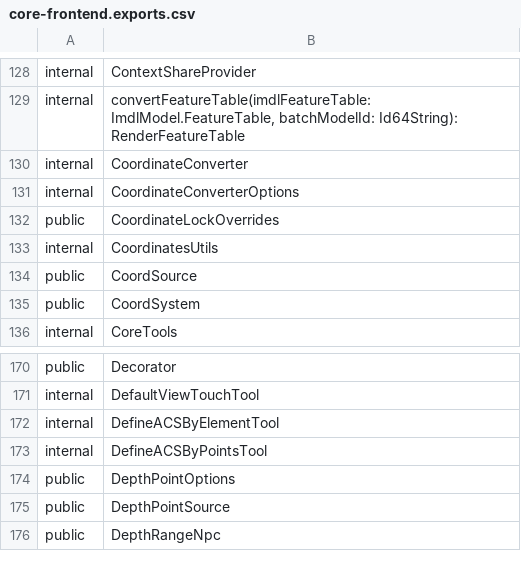
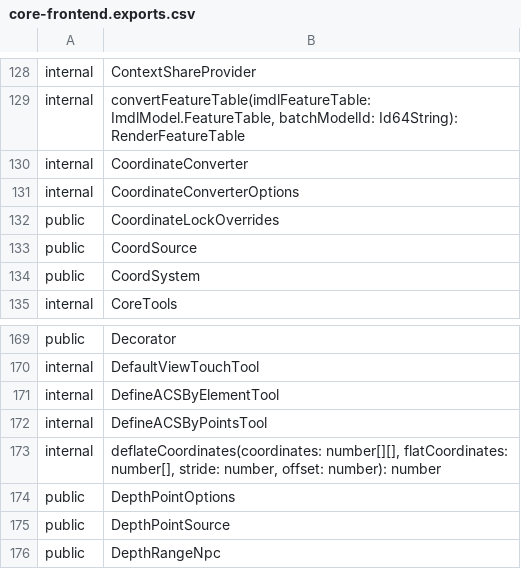
Before and after one commit to iTwin/itwinjs-core, a CSV file: common/api/summary/core-frontend.exports.csv, drawn as a sheet; only a part is shown, gaps mark what is left out.

Commit message:
Removed 'CoordinatesUtils` class.

```diff
--- a/common/api/summary/core-frontend.exports.csv
+++ b/common/api/summary/core-frontend.exports.csv
@@ -132,3 +132,2 @@ internal;CoordinateConverterOptions
 public;CoordinateLockOverrides
-internal;CoordinatesUtils
 public;CoordSource
@@ -173,2 +172,3 @@ internal;DefineACSByElementTool
 internal;DefineACSByPointsTool
+internal;deflateCoordinates(coordinates: number[][], flatCoordinates: number[], stride: number, offset: number): number
 public;DepthPointOptions
```
Also changed, not shown: 6 other files.
